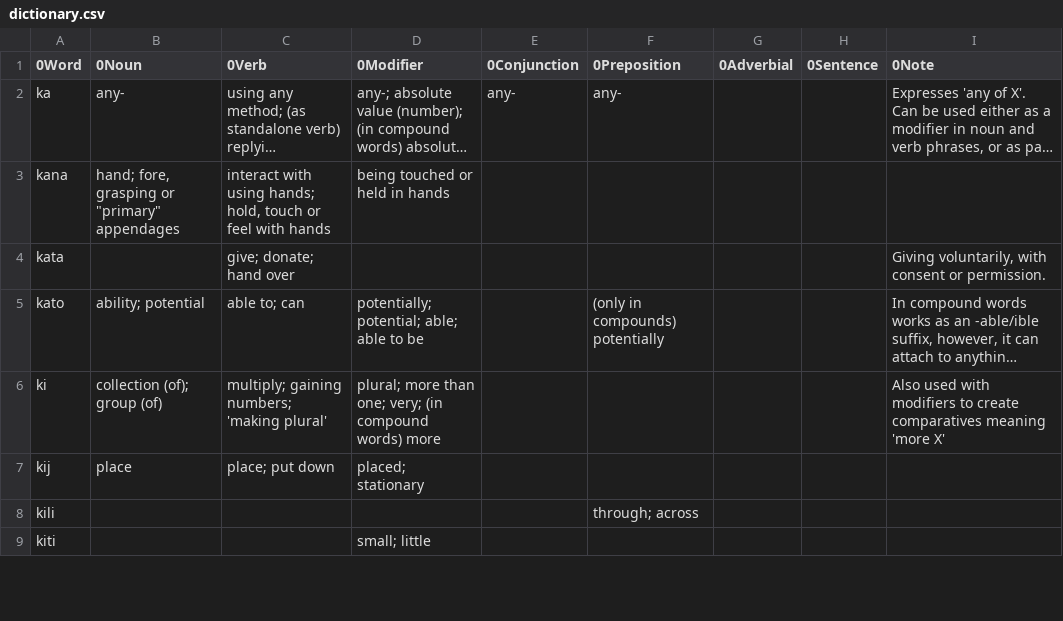
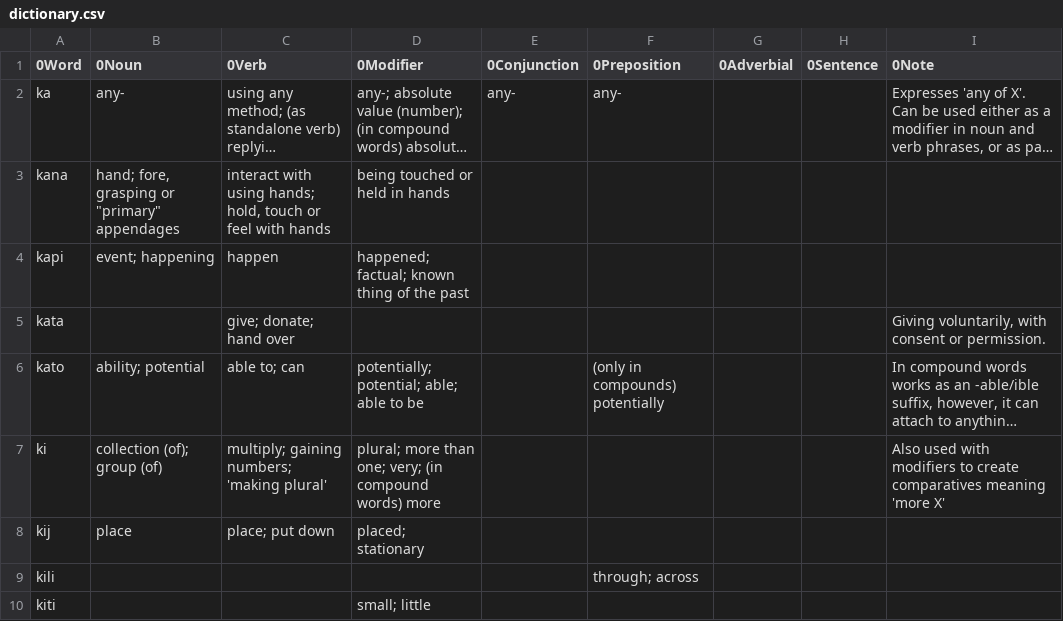
Before and after one commit to ae-dschorsaanjo/picilang, a CSV file: dictionary.csv, drawn as a sheet; only a part is shown; long unchanged cells end in …; the diff names each change by its address in the sheet, - before the commit and + after, or states it on an @@ line.

Commit message:
added 'kapi'

```diff
--- a/dictionary.csv
+++ b/dictionary.csv
+row 4: kapi | event; happening | happen | happened; factual; known thing of the past
```
